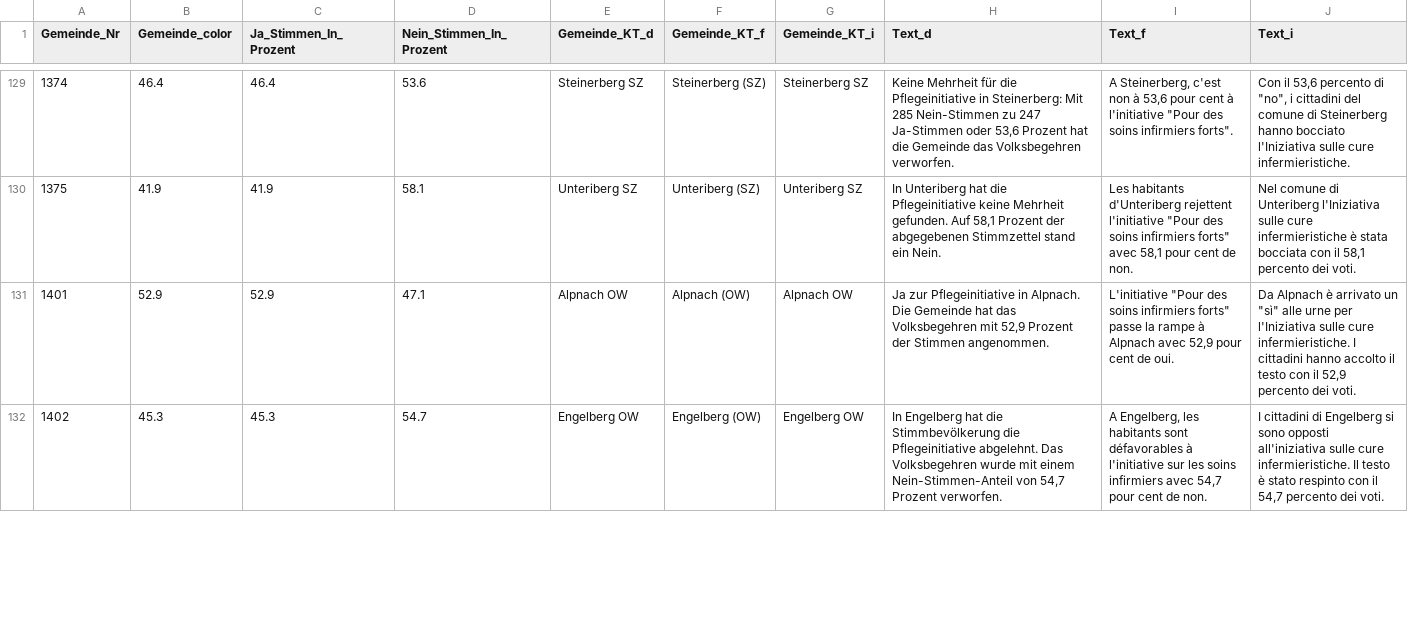
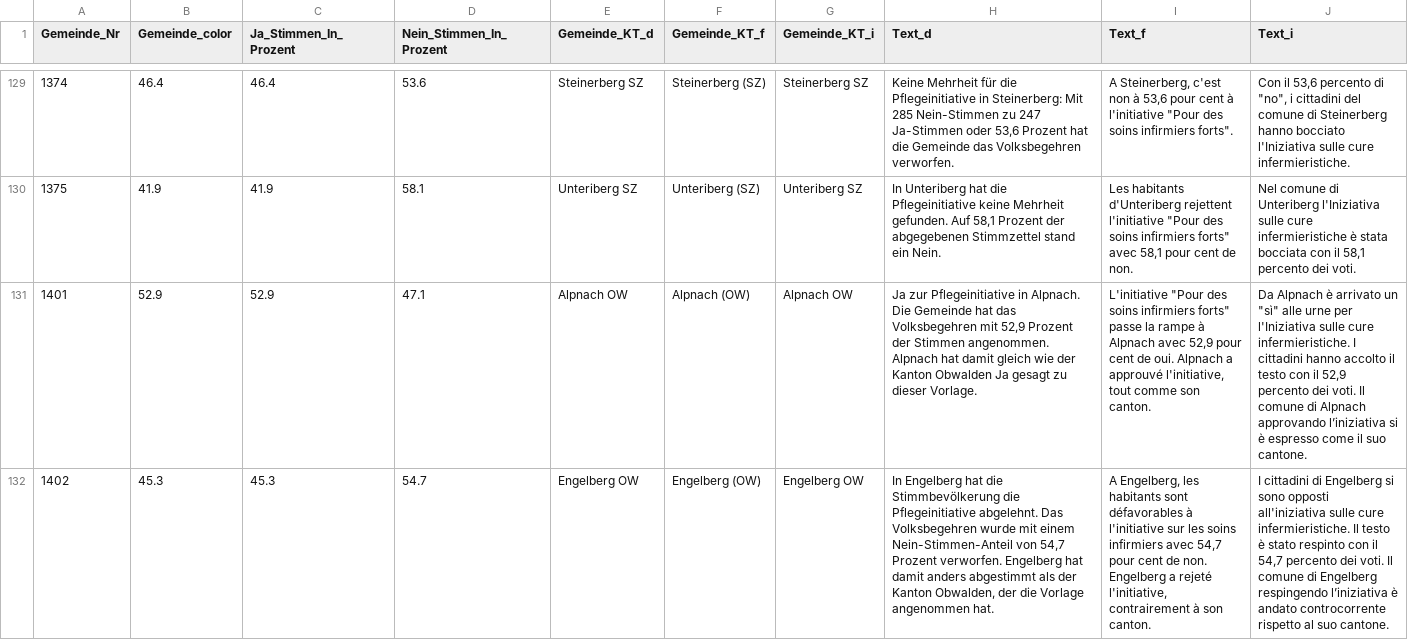
Before and after one commit to awp-finanznachrichten/lena_november2021, a CSV file: Output/Pflege_dw_zentralschweiz.csv, drawn as a sheet; only a part is shown, gaps mark what is left out; the diff covers the shown part only; the diff names each change by its address in the sheet, - before the commit and + after, or states it on an @@ line.

```diff
--- a/Output/Pflege_dw_zentralschweiz.csv
+++ b/Output/Pflege_dw_zentralschweiz.csv
-H131 (Text_d): …Stimmen angenommen.
+H131 (Text_d): …Stimmen angenommen. Alpnach hat damit gleich wie der Kanton Obwalden Ja gesagt zu dieser Vorlage.
-I131 (Text_f): …de oui.
+I131 (Text_f): …de oui. Alpnach a approuvé l'initiative, tout comme son canton.
-J131 (Text_i): …dei voti.
+J131 (Text_i): …dei voti. Il comune di Alpnach approvando l’iniziativa si è espresso come il suo cantone.
-H132 (Text_d): …Prozent verworfen.
+H132 (Text_d): …Prozent verworfen. Engelberg hat damit anders abgestimmt als der Kanton Obwalden, der die Vorlage angenommen hat.
-I132 (Text_f): …de non.
+I132 (Text_f): …de non. Engelberg a rejeté l'initiative, contrairement à son canton.
-J132 (Text_i): …dei voti.
+J132 (Text_i): …dei voti. Il comune di Engelberg respingendo l’iniziativa è andato controcorrente rispetto al suo cantone.
```
Also changed, not shown: 18 edited cells elsewhere in this file, Output/Covid_all_data.csv, Output/Covid_dw_zentralschweiz.csv, 11 other files.
